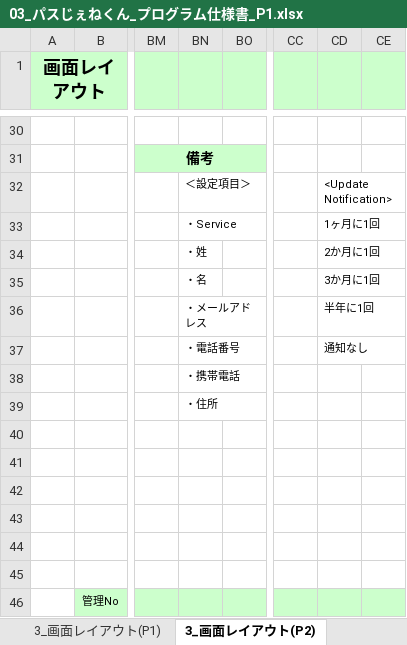
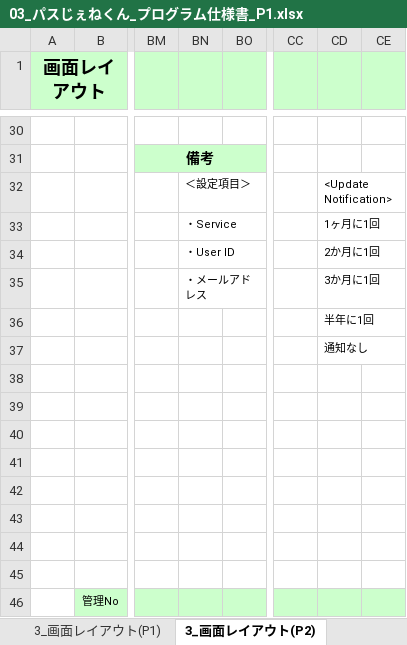
Before and after one commit to OrenBigMuff/Specification, an Excel workbook: パスじぇねくん/03_パスじぇねくん_プログラム仕様書_P1.xlsx, sheet 3_画面レイアウト(P2), drawn as a sheet; only a part is shown, gaps mark what is left out; values as stored, in another font and other column widths than the file's, no borders; charts and pictures not drawn; removed rows and columns are numbered as before the commit, all else as after; rows hold the shown columns only; the diff names each change by its address in the sheet, - before the commit and + after, or states it on an @@ line.

```diff
--- a/パスじぇねくん/03_パスじぇねくん_プログラム仕様書_P1.xlsx (sheet 3_画面レイアウト(P2))
+++ b/パスじぇねくん/03_パスじぇねくん_プログラム仕様書_P1.xlsx (sheet 3_画面レイアウト(P2))
-BN34: ・姓
+BN34: ・User ID
-row 35:  |  |  | ・名 |  |  | 3か月に1回
-CD35: 半年に1回
+CD35: 3か月に1回
-row 37:  |  |  | ・電話番号 |  |  | 通知なし
+row 36:  |  |  |  |  |  | 半年に1回
+row 37:  |  |  |  |  |  | 通知なし
-BN38: ・携帯電話
+BN38: (empty)
-BN39: ・住所
+BN39: (empty)
```
Also changed, not shown: sheet 3_画面レイアウト(P9), sheet 3_画面レイアウト(P7), sheet 3_画面レイアウト(P1), sheet 3_画面レイアウト(P6), charts or pictures, 07進捗管理表_mobile10.xlsx, パスじぇねくん/01_パスじぇねくん_機能一覧.xlsx, 1 other file.
